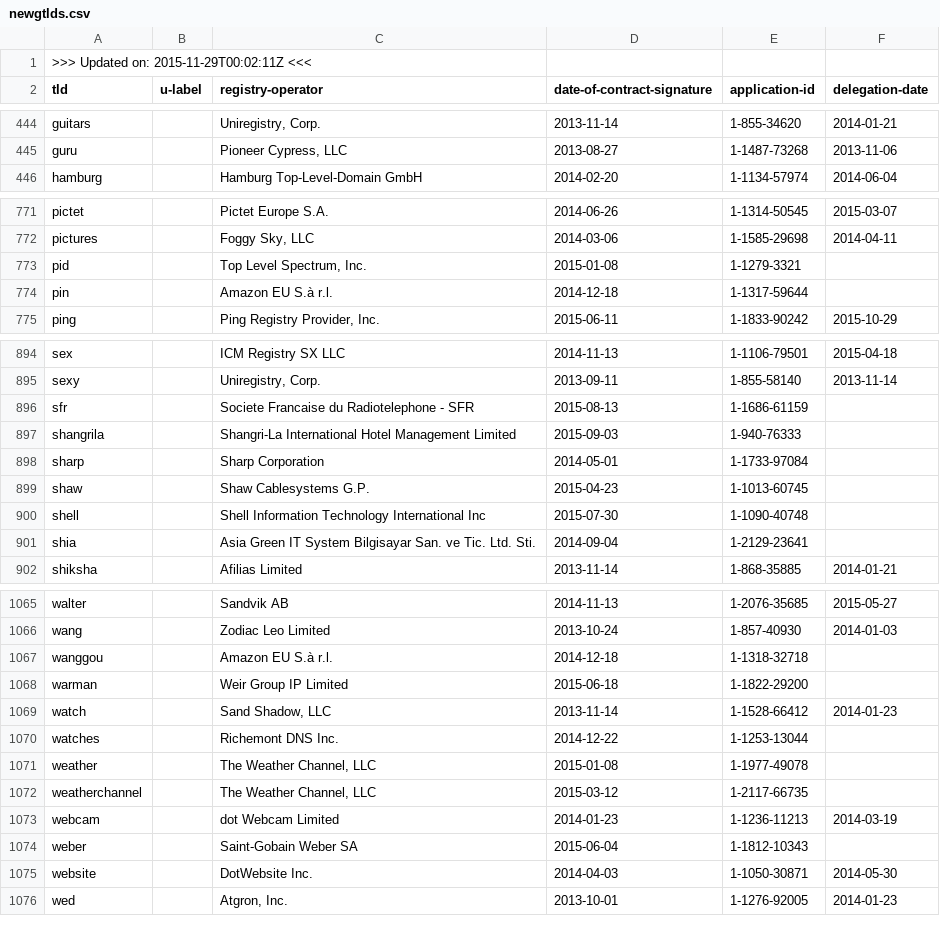
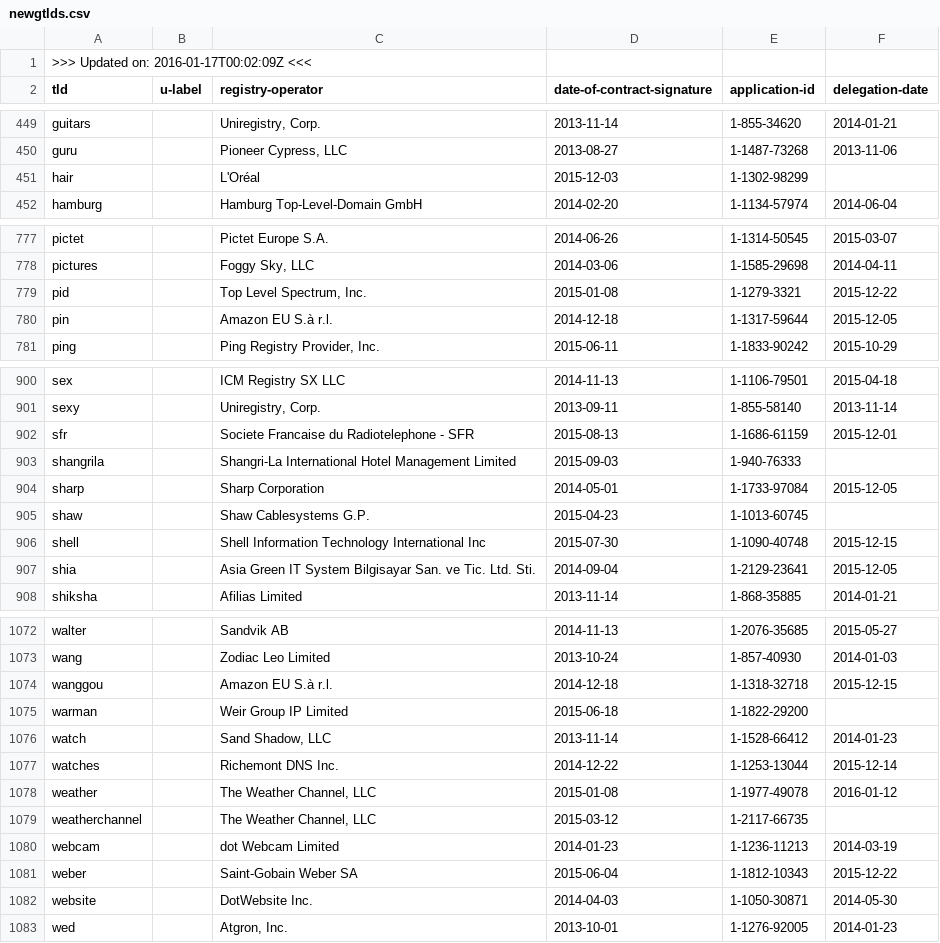
Before and after one commit to amazon-archives/certlint, a CSV file: data/newgtlds.csv, drawn as a sheet; only a part is shown, gaps mark what is left out; the diff covers the shown part only.

```diff
--- a/data/newgtlds.csv
+++ b/data/newgtlds.csv
@@ -1,2 +1,2 @@
->>> Updated on: 2015-11-29T00:02:11Z <<<
+>>> Updated on: 2016-01-17T00:02:09Z <<<
 tld,u-label,registry-operator,date-of-contract-signature,application-id,delegation-date
@@ -445,2 +450,3 @@ guitars,,"Uniregistry, Corp.",2013-11-14,1-855-34620,2014-01-21
 guru,,"Pioneer Cypress, LLC",2013-08-27,1-1487-73268,2013-11-06
+hair,,"L'Oréal",2015-12-03,1-1302-98299,
 hamburg,,"Hamburg Top-Level-Domain GmbH",2014-02-20,1-1134-57974,2014-06-04
@@ -772,4 +778,4 @@ pictet,,"Pictet Europe S.A.",2014-06-26,1-1314-50545,2015-03-07
 pictures,,"Foggy Sky, LLC",2014-03-06,1-1585-29698,2014-04-11
-pid,,"Top Level Spectrum, Inc.",2015-01-08,1-1279-3321,
-pin,,"Amazon EU S.à r.l.",2014-12-18,1-1317-59644,
+pid,,"Top Level Spectrum, Inc.",2015-01-08,1-1279-3321,2015-12-22
+pin,,"Amazon EU S.à r.l.",2014-12-18,1-1317-59644,2015-12-05
 ping,,"Ping Registry Provider, Inc.",2015-06-11,1-1833-90242,2015-10-29
@@ -895,8 +901,8 @@ sex,,"ICM Registry SX LLC",2014-11-13,1-1106-79501,2015-04-18
 sexy,,"Uniregistry, Corp.",2013-09-11,1-855-58140,2013-11-14
-sfr,,"Societe Francaise du Radiotelephone - SFR",2015-08-13,1-1686-61159,
+sfr,,"Societe Francaise du Radiotelephone - SFR",2015-08-13,1-1686-61159,2015-12-01
 shangrila,,"Shangri‐La International Hotel Management Limited",2015-09-03,1-940-76333,
-sharp,,"Sharp Corporation",2014-05-01,1-1733-97084,
+sharp,,"Sharp Corporation",2014-05-01,1-1733-97084,2015-12-05
 shaw,,"Shaw Cablesystems G.P.",2015-04-23,1-1013-60745,
-shell,,"Shell Information Technology International Inc",2015-07-30,1-1090-40748,
-shia,,"Asia Green IT System Bilgisayar San. ve Tic. Ltd. Sti.",2014-09-04,1-2129-23641,
+shell,,"Shell Information Technology International Inc",2015-07-30,1-1090-40748,2015-12-15
+shia,,"Asia Green IT System Bilgisayar San. ve Tic. Ltd. Sti.",2014-09-04,1-2129-23641,2015-12-05
 shiksha,,"Afilias Limited",2013-11-14,1-868-35885,2014-01-21
@@ -1066,10 +1073,10 @@ walter,,"Sandvik AB",2014-11-13,1-2076-35685,2015-05-27
 wang,,"Zodiac Leo Limited",2013-10-24,1-857-40930,2014-01-03
-wanggou,,"Amazon EU S.à r.l.",2014-12-18,1-1318-32718,
+wanggou,,"Amazon EU S.à r.l.",2014-12-18,1-1318-32718,2015-12-15
 warman,,"Weir Group IP Limited",2015-06-18,1-1822-29200,
 watch,,"Sand Shadow, LLC",2013-11-14,1-1528-66412,2014-01-23
-watches,,"Richemont DNS Inc.",2014-12-22,1-1253-13044,
-weather,,"The Weather Channel, LLC",2015-01-08,1-1977-49078,
+watches,,"Richemont DNS Inc.",2014-12-22,1-1253-13044,2015-12-14
+weather,,"The Weather Channel, LLC",2015-01-08,1-1977-49078,2016-01-12
 weatherchannel,,"The Weather Channel, LLC",2015-03-12,1-2117-66735,
 webcam,,"dot Webcam Limited",2014-01-23,1-1236-11213,2014-03-19
-weber,,"Saint-Gobain Weber SA",2015-06-04,1-1812-10343,
+weber,,"Saint-Gobain Weber SA",2015-06-04,1-1812-10343,2015-12-22
 website,,"DotWebsite Inc.",2014-04-03,1-1050-30871,2014-05-30
```
Also changed, not shown: 6 added rows and 72 edited cells elsewhere in this file, 2 other files.
